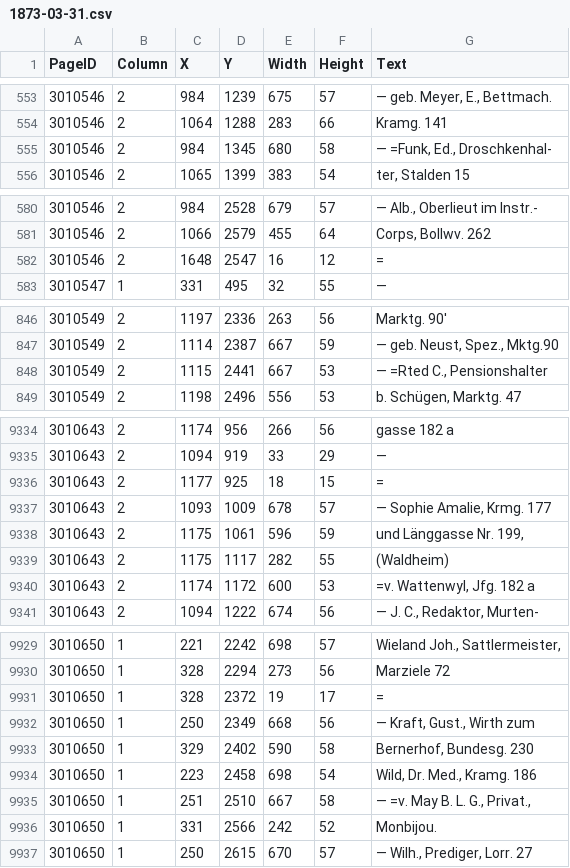
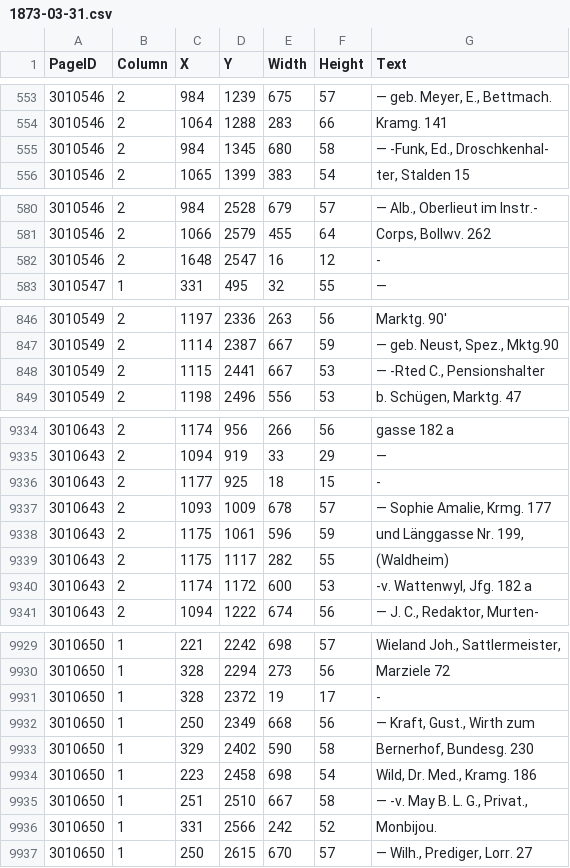
Before and after one commit to brawer/bern-addresses, a CSV file: ocr-lines/1873-03-31.csv, drawn as a sheet; only a part is shown, gaps mark what is left out; the diff covers the shown part only; the diff names each change by its address in the sheet, - before the commit and + after, or states it on an @@ line.

```diff
--- a/ocr-lines/1873-03-31.csv
+++ b/ocr-lines/1873-03-31.csv
-G555 (Text): — =Funk, Ed., Droschkenhal-
+G555 (Text): — -Funk, Ed., Droschkenhal-
-G582 (Text): =
+G582 (Text): -
-G848 (Text): — =Rted C., Pensionshalter
+G848 (Text): — -Rted C., Pensionshalter
-G9336 (Text): =
+G9336 (Text): -
-G9340 (Text): =v. Wattenwyl, Jfg. 182 a
+G9340 (Text): -v. Wattenwyl, Jfg. 182 a
-G9931 (Text): =
+G9931 (Text): -
-G9935 (Text): — =v. May B. L. G., Privat.,
+G9935 (Text): — -v. May B. L. G., Privat.,
```
Also changed, not shown: 126 edited cells elsewhere in this file.
